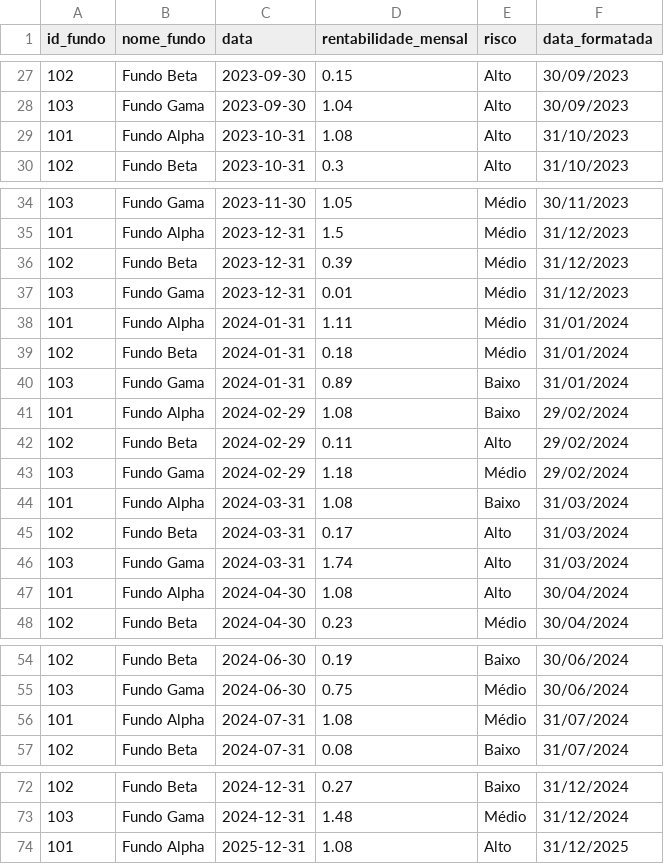
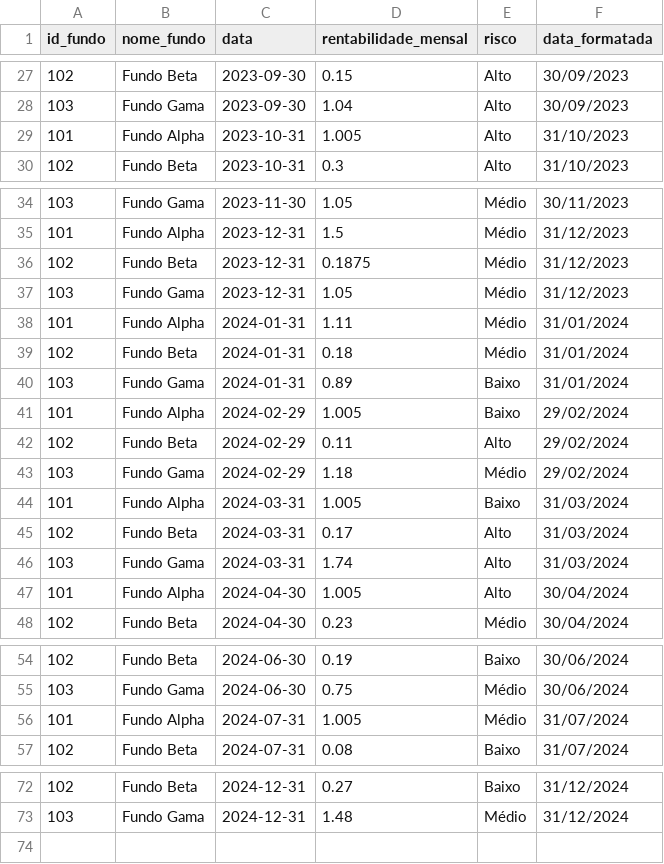
Before and after one commit to AndreiSilveiraRibeiro/Investimento, a CSV file: tabela_fundos_limpo.csv, drawn as a sheet; only a part is shown, gaps mark what is left out.

```diff
--- a/tabela_fundos_limpo.csv
+++ b/tabela_fundos_limpo.csv
@@ -28,3 +28,3 @@ id_fundo,nome_fundo,data,rentabilidade_mensal,risco,data_formatada
 103,Fundo Gama,2023-09-30,1.04,Alto,30/09/2023
-101,Fundo Alpha,2023-10-31,1.08,Alto,31/10/2023
+101,Fundo Alpha,2023-10-31,1.005,Alto,31/10/2023
 102,Fundo Beta,2023-10-31,0.3,Alto,31/10/2023
@@ -35,4 +35,4 @@ id_fundo,nome_fundo,data,rentabilidade_mensal,risco,data_formatada
 101,Fundo Alpha,2023-12-31,1.5,Médio,31/12/2023
-102,Fundo Beta,2023-12-31,0.39,Médio,31/12/2023
-103,Fundo Gama,2023-12-31,0.01,Médio,31/12/2023
+102,Fundo Beta,2023-12-31,0.1875,Médio,31/12/2023
+103,Fundo Gama,2023-12-31,1.05,Médio,31/12/2023
 101,Fundo Alpha,2024-01-31,1.11,Médio,31/01/2024
@@ -40,9 +40,9 @@ id_fundo,nome_fundo,data,rentabilidade_mensal,risco,data_formatada
 103,Fundo Gama,2024-01-31,0.89,Baixo,31/01/2024
-101,Fundo Alpha,2024-02-29,1.08,Baixo,29/02/2024
+101,Fundo Alpha,2024-02-29,1.005,Baixo,29/02/2024
 102,Fundo Beta,2024-02-29,0.11,Alto,29/02/2024
 103,Fundo Gama,2024-02-29,1.18,Médio,29/02/2024
-101,Fundo Alpha,2024-03-31,1.08,Baixo,31/03/2024
+101,Fundo Alpha,2024-03-31,1.005,Baixo,31/03/2024
 102,Fundo Beta,2024-03-31,0.17,Alto,31/03/2024
 103,Fundo Gama,2024-03-31,1.74,Alto,31/03/2024
-101,Fundo Alpha,2024-04-30,1.08,Alto,30/04/2024
+101,Fundo Alpha,2024-04-30,1.005,Alto,30/04/2024
 102,Fundo Beta,2024-04-30,0.23,Médio,30/04/2024
@@ -55,3 +55,3 @@ id_fundo,nome_fundo,data,rentabilidade_mensal,risco,data_formatada
 103,Fundo Gama,2024-06-30,0.75,Médio,30/06/2024
-101,Fundo Alpha,2024-07-31,1.08,Médio,31/07/2024
+101,Fundo Alpha,2024-07-31,1.005,Médio,31/07/2024
 102,Fundo Beta,2024-07-31,0.08,Baixo,31/07/2024
@@ -73,2 +73 @@ id_fundo,nome_fundo,data,rentabilidade_mensal,risco,data_formatada
 103,Fundo Gama,2024-12-31,1.48,Médio,31/12/2024
-101,Fundo Alpha,2025-12-31,1.08,Alto,31/12/2025
```
Also changed, not shown: tabela_cdi_limpo.csv, 4 other files.
